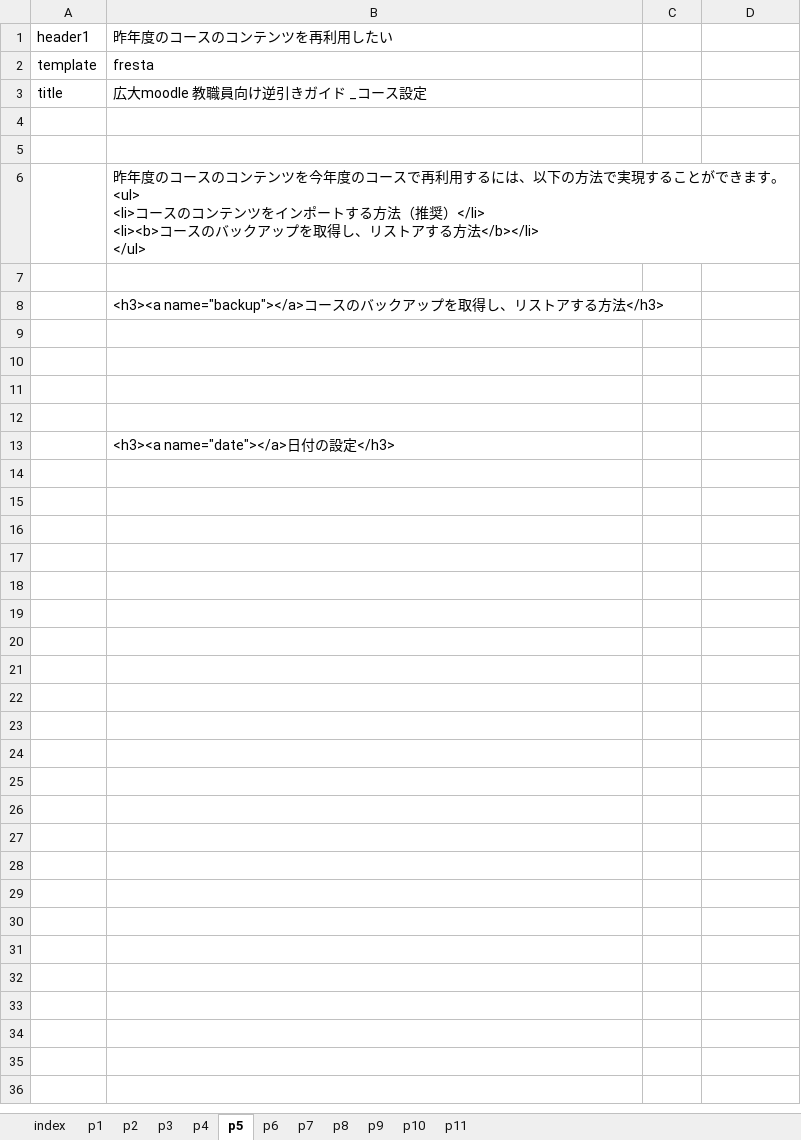
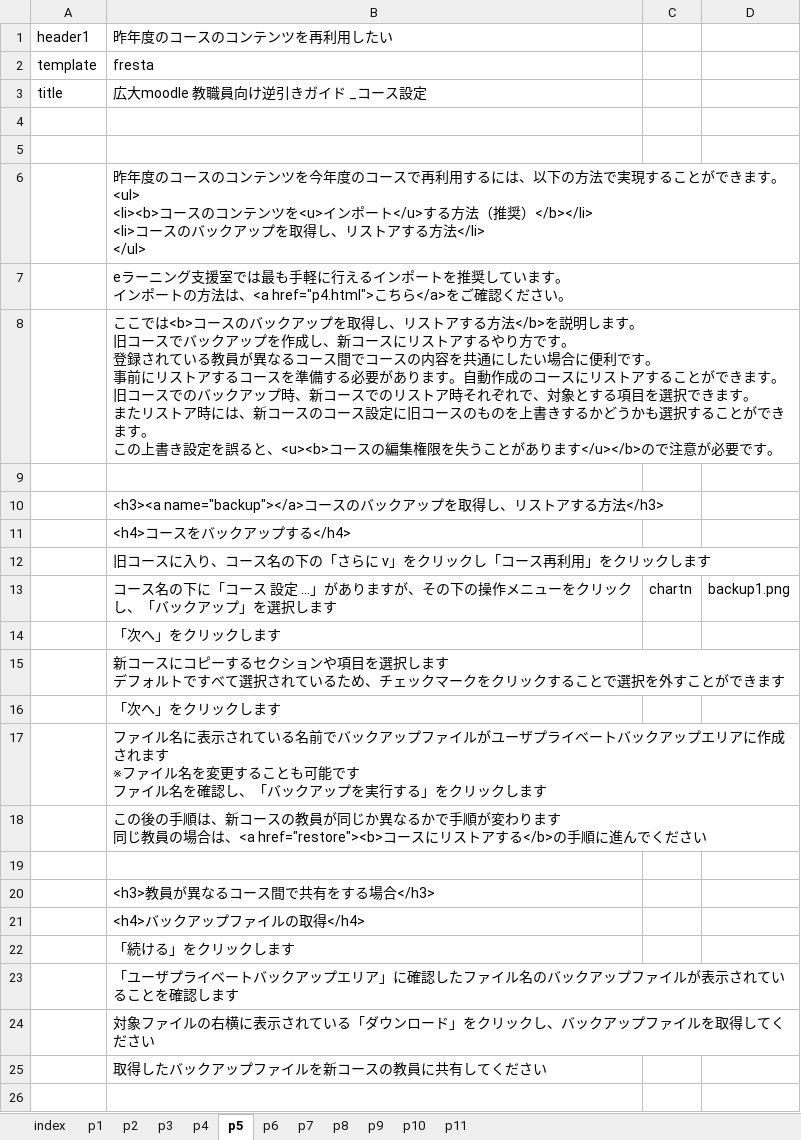
Before and after one commit to imc-lms-adm/support-vle-man, an Excel workbook: revref_course.xlsx, sheet p5, drawn as a sheet; only a part is shown; the shorter side is filled out with more unchanged rows; values as stored, in another font and other column widths than the file's, no borders; ↵ is a line break in a cell; the diff covers the shown part only; the diff names each change by its address in the sheet, - before the commit and + after, or states it on an @@ line.

Commit message:
Add files via upload

```diff
--- a/revref_course.xlsx (sheet p5)
+++ b/revref_course.xlsx (sheet p5)
-B6: …す。 ↵ <ul> ↵ <li>コースのコンテンツをインポートする方法（推奨）</li> ↵ <li><b>コースのバックアップを取得し、リストアする方法</b></li> ↵ </ul>
+B6: …す。 ↵ <ul> ↵ <li><b>コースのコンテンツを<u>インポート</u>する方法（推奨）</b></li> ↵ <li>コースのバックアップを取得し、リストアする方法</li> ↵ </ul>
+row 7:  | eラーニング支援室では最も手軽に行えるインポートを推奨しています。 ↵ インポートの方法は、<a href="p4.html">こちら</a>をご確認ください。
+row 8:  | ここでは<b>コースのバックアップを取得し、リストアする方法</b>を説明します。 ↵ 旧コースでバックアップを作成し、新コースにリストアするやり方です。 ↵ 登録されている教員が異なるコース間でコースの内容を共通にしたい場合に便利です。 ↵ 事前にリストアするコースを準備する必要があります。自動作成のコースにリストアすることができます。 ↵ 旧コースでのバックアップ時、新コースでのリストア時それぞれで、対象とする項目を選択できます。 ↵ またリストア時には、新コースのコース設定に旧コースのものを上書きするかどうかも選択することができます。 ↵ この上書き設定を誤ると、<u><b>コースの編集権限を失うことがあります</u></b>ので注意が必要です。
+row 11:  | <h4>コースをバックアップする</h4>
+row 12:  | 旧コースに入り、コース名の下の「さらに v」をクリックし「コース再利用」をクリックします
+row 13:  | コース名の下に「コース 設定 …」がありますが、その下の操作メニューをクリックし、「バックアップ」を選択します | chartn | backup1.png
+row 14:  | 「次へ」をクリックします
+row 15:  | 新コースにコピーするセクションや項目を選択します ↵ デフォルトですべて選択されているため、チェックマークをクリックすることで選択を外すことができます
+row 16:  | 「次へ」をクリックします
+row 17:  | ファイル名に表示されている名前でバックアップファイルがユーザプライベートバックアップエリアに作成されます ↵ ※ファイル名を変更することも可能です ↵ ファイル名を確認し、「バックアップを実行する」をクリックします
+row 18:  | この後の手順は、新コースの教員が同じか異なるかで手順が変わります ↵ 同じ教員の場合は、<a href="restore"><b>コースにリストアする</b>の手順に進んでください
+row 20:  | <h3>教員が異なるコース間で共有をする場合</h3>
+row 21:  | <h4>バックアップファイルの取得</h4>
+row 22:  | 「続ける」をクリックします
+row 23:  | 「ユーザプライベートバックアップエリア」に確認したファイル名のバックアップファイルが表示されていることを確認します
+row 24:  | 対象ファイルの右横に表示されている「ダウンロード」をクリックし、バックアップファイルを取得してください
+row 25:  | 取得したバックアップファイルを新コースの教員に共有してください
```
Also changed, not shown: 14 added rows elsewhere in this sheet, sheet p4, sheet p6, sheet p8.
